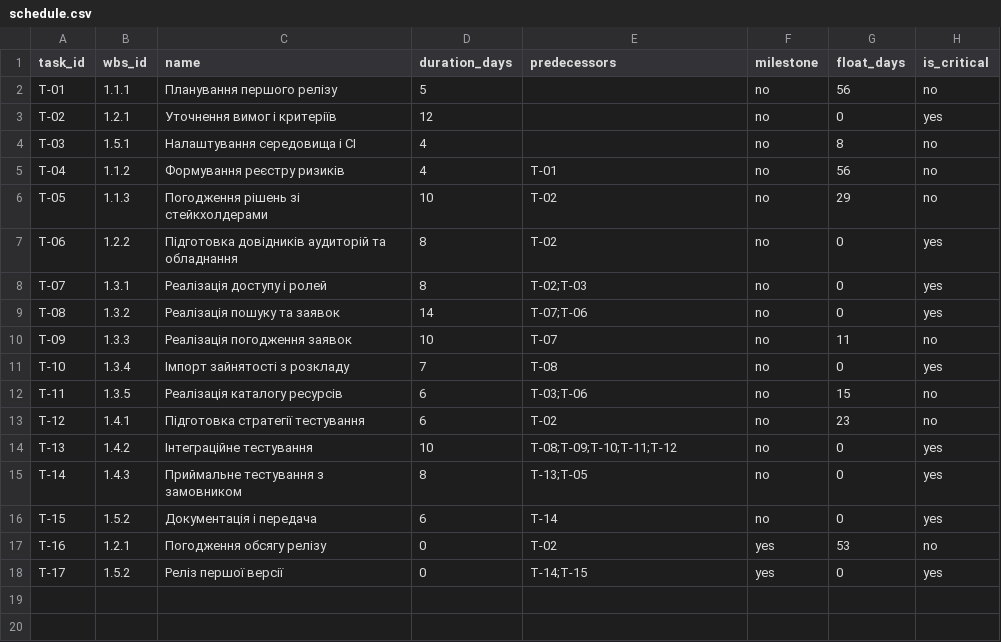
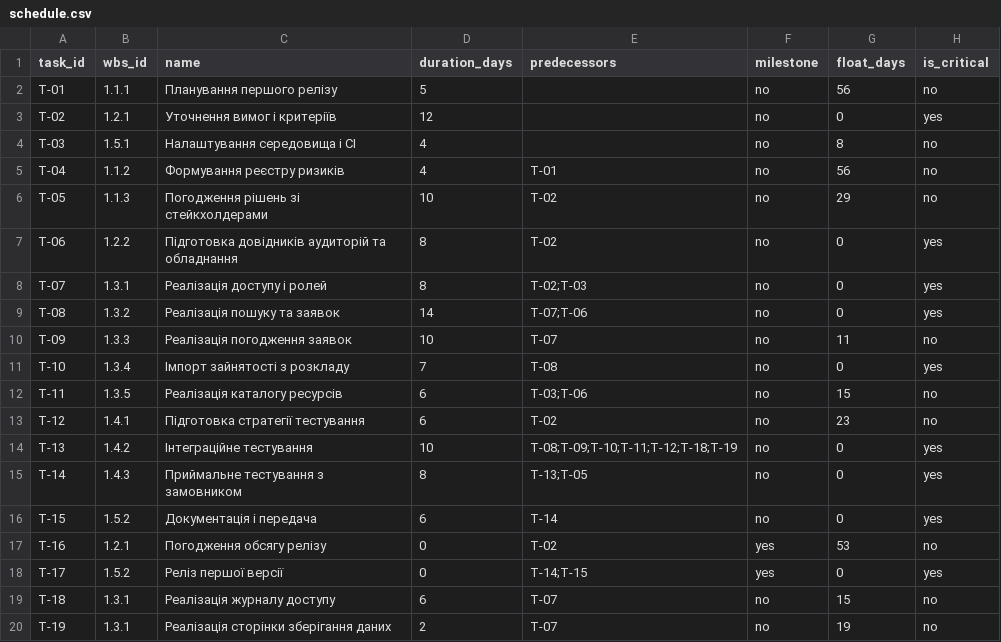
Before and after one commit to pavloSlovikovskyi/pm-2026-kn41-slovikovskyi, a CSV file: lr07_wbs/schedule.csv, drawn as a sheet.

```diff
--- a/lr07_wbs/schedule.csv
+++ b/lr07_wbs/schedule.csv
@@ -13,3 +13,3 @@ T-11,1.3.5,Реалізація каталогу ресурсів,6,T-03;T-06,no
 T-12,1.4.1,Підготовка стратегії тестування,6,T-02,no,23,no
-T-13,1.4.2,Інтеграційне тестування,10,T-08;T-09;T-10;T-11;T-12,no,0,yes
+T-13,1.4.2,Інтеграційне тестування,10,T-08;T-09;T-10;T-11;T-12;T-18;T-19,no,0,yes
 T-14,1.4.3,Приймальне тестування з замовником,8,T-13;T-05,no,0,yes
@@ -18 +18,3 @@ T-16,1.2.1,Погодження обсягу релізу,0,T-02,yes,53,no
 T-17,1.5.2,Реліз першої версії,0,T-14;T-15,yes,0,yes
+T-18,1.3.1,Реалізація журналу доступу,6,T-07,no,15,no
+T-19,1.3.1,Реалізація сторінки зберігання даних,2,T-07,no,19,no
```
Also changed, not shown: lr06_backlog/backlog.csv, lr07_wbs/wbs.csv, 9 other files.
